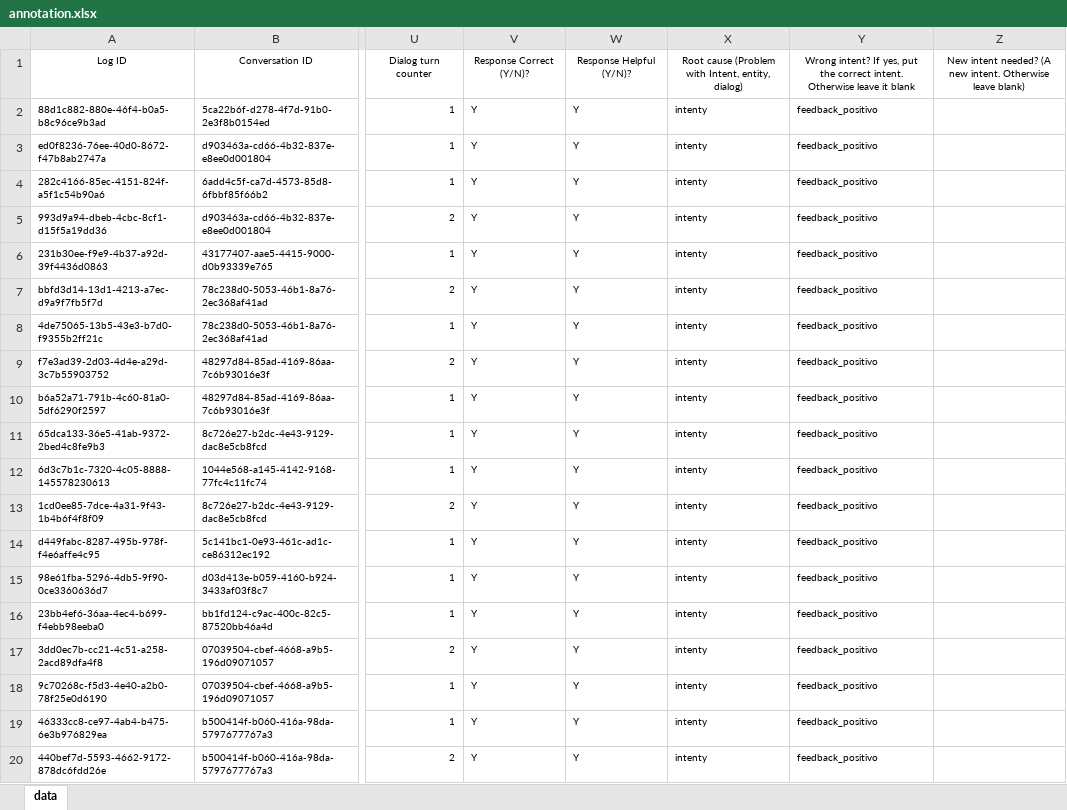
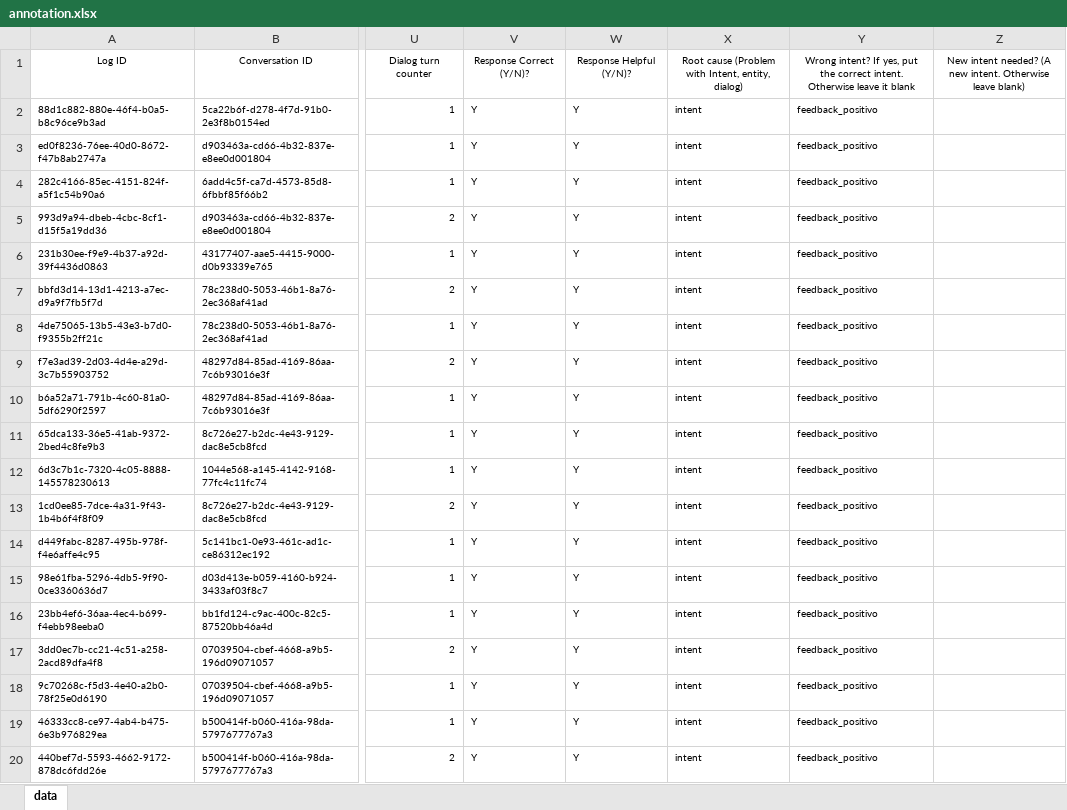
Before and after one commit to lizcmoreira/note, an Excel workbook: annotation.xlsx, sheet data, drawn as a sheet; only a part is shown, gaps mark what is left out; values as stored, in another font and other column widths than the file's, no borders; the diff names each change by its address in the sheet, - before the commit and + after, or states it on an @@ line.

Commit message:
Add files via upload

```diff
--- a/annotation.xlsx (sheet data)
+++ b/annotation.xlsx (sheet data)
-X2:X20: intenty
+X2:X20: intent
```
